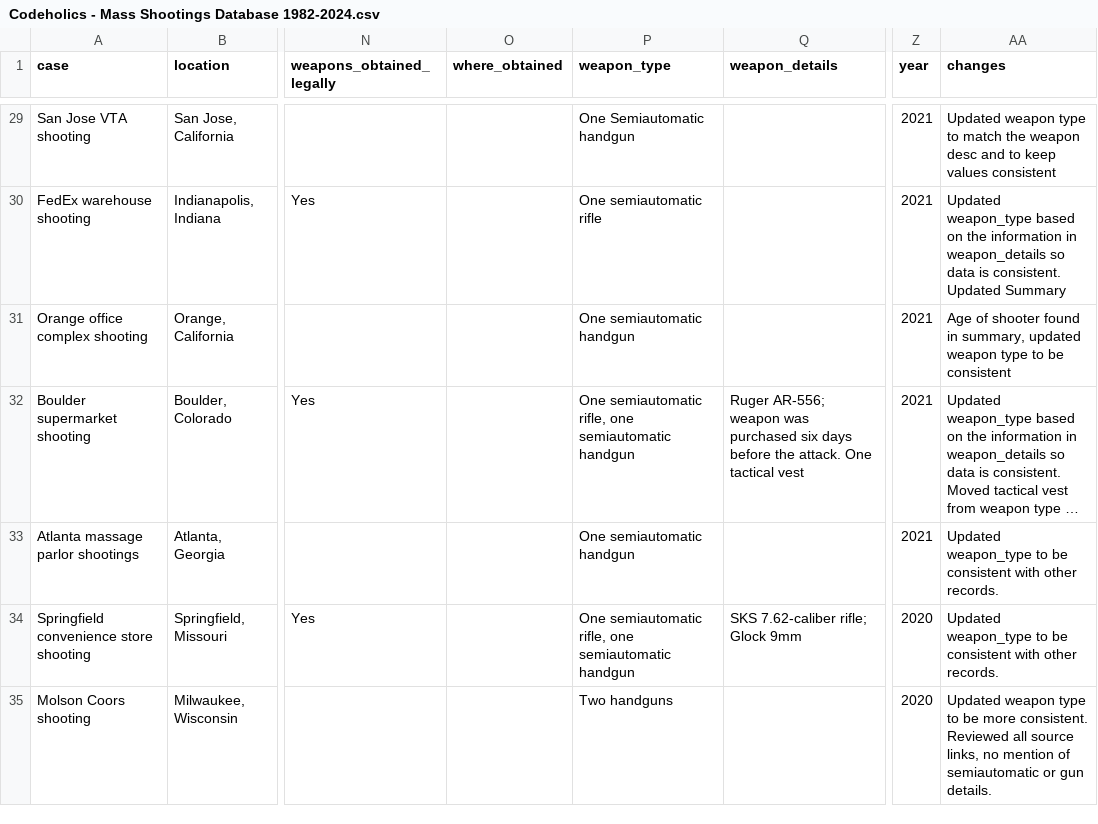
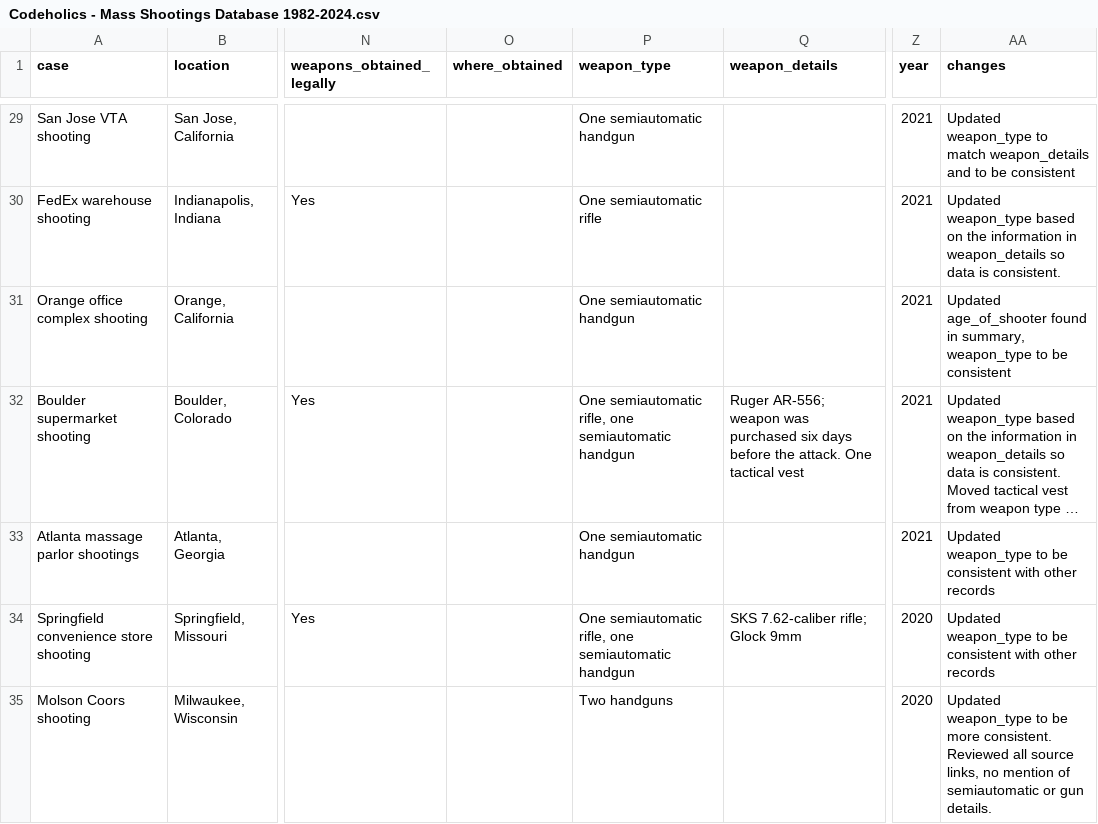
Before and after one commit to Codeholics/US-Mass-Shootings, a CSV file: dev/Export/Codeholics - Mass Shootings Database 1982-2024.csv, drawn as a sheet; only a part is shown, gaps mark what is left out; long unchanged cells end in …; the diff covers the shown part only; the diff names each change by its address in the sheet, - before the commit and + after, or states it on an @@ line.

```diff
--- a/dev/Export/Codeholics - Mass Shootings Database 1982-2024.csv
+++ b/dev/Export/Codeholics - Mass Shootings Database 1982-2024.csv
-P29 (weapon_type): One Semiautomatic handgun
+P29 (weapon_type): One semiautomatic handgun
-AA29 (changes): Updated weapon type to match the weapon desc and to keep values consistent
+AA29 (changes): Updated weapon_type to match weapon_details and to be consistent
-AA30 (changes): …is consistent. Updated Summary
+AA30 (changes): …is consistent.
-AA31 (changes): Age of shooter found in summary, updated weapon type to be…
+AA31 (changes): Updated age_of_shooter found in summary, weapon_type to be…
-AA33:AA34 (changes): …with other records.
+AA33:AA34 (changes): …with other records
-AA35 (changes): Updated weapon type to be…
+AA35 (changes): Updated weapon_type to be…
```
Also changed, not shown: 108 edited cells elsewhere in this file.
